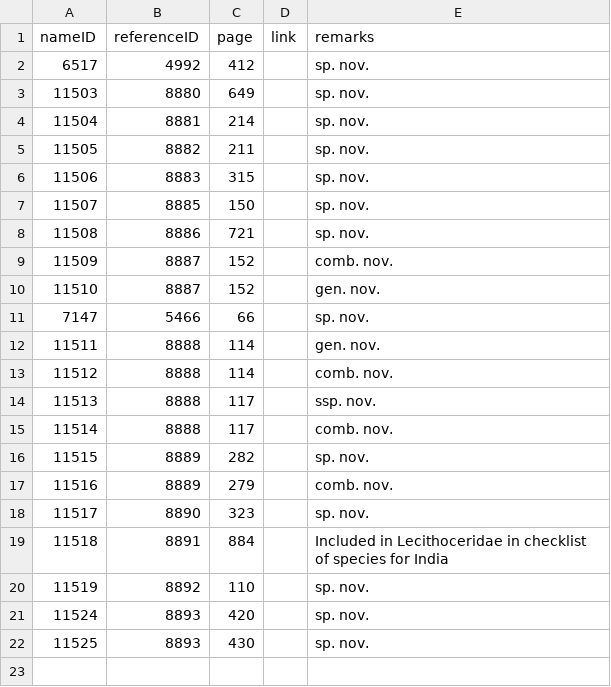
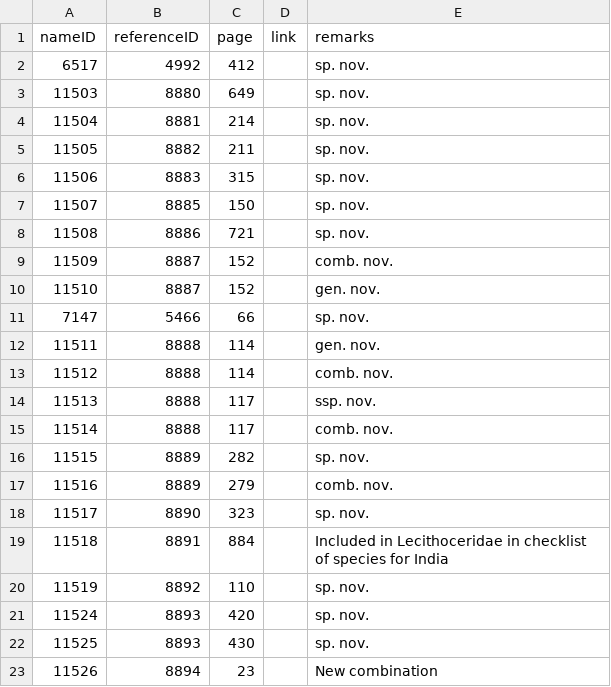
Before and after one commit to dhobern/Gelechiidae, a CSV file: coldp/data/namereference.csv, drawn as a sheet; the diff names each change by its address in the sheet, - before the commit and + after, or states it on an @@ line.

```diff
--- a/coldp/data/namereference.csv
+++ b/coldp/data/namereference.csv
+row 23: 11526 | 8894 | 23 |  | New combination
```
Also changed, not shown: coldp/data/distribution.csv, coldp/data/reference.csv, 6 other files.
